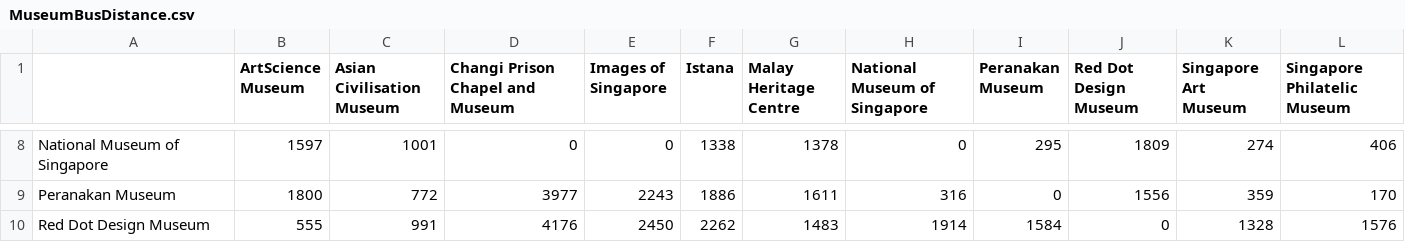
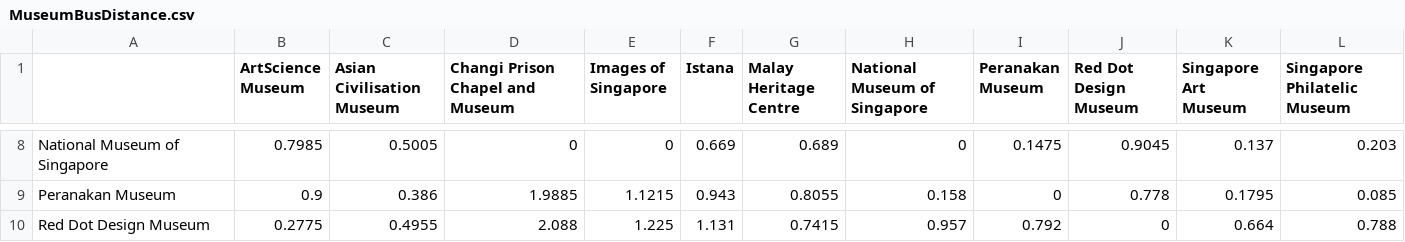
Before and after one commit to Tzeusy/TourismApp, a CSV file: MuseumBusDistance.csv, drawn as a sheet; only a part is shown, gaps mark what is left out; the diff covers the shown part only; the diff names each change by its address in the sheet, - before the commit and + after, or states it on an @@ line.

```diff
--- a/MuseumBusDistance.csv
+++ b/MuseumBusDistance.csv
-B8 (ArtScience Museum): 1597
+B8 (ArtScience Museum): 0.7985
-C8 (Asian Civilisation Museum): 1001
+C8 (Asian Civilisation Museum): 0.5005
-F8 (Istana): 1338
+F8 (Istana): 0.669
-G8 (Malay Heritage Centre): 1378
+G8 (Malay Heritage Centre): 0.689
-I8 (Peranakan Museum): 295
+I8 (Peranakan Museum): 0.1475
-J8 (Red Dot Design Museum): 1809
+J8 (Red Dot Design Museum): 0.9045
-K8 (Singapore Art Museum): 274
+K8 (Singapore Art Museum): 0.137
-L8 (Singapore Philatelic Museum): 406
+L8 (Singapore Philatelic Museum): 0.203
-B9 (ArtScience Museum): 1800
+B9 (ArtScience Museum): 0.9
-C9 (Asian Civilisation Museum): 772
+C9 (Asian Civilisation Museum): 0.386
-D9 (Changi Prison Chapel and Museum): 3977
+D9 (Changi Prison Chapel and Museum): 1.9885
-E9 (Images of Singapore): 2243
+E9 (Images of Singapore): 1.1215
-F9 (Istana): 1886
+F9 (Istana): 0.943
-G9 (Malay Heritage Centre): 1611
+G9 (Malay Heritage Centre): 0.8055
-H9 (National Museum of Singapore): 316
+H9 (National Museum of Singapore): 0.158
-J9 (Red Dot Design Museum): 1556
+J9 (Red Dot Design Museum): 0.778
-K9 (Singapore Art Museum): 359
+K9 (Singapore Art Museum): 0.1795
-L9 (Singapore Philatelic Museum): 170
+L9 (Singapore Philatelic Museum): 0.085
-B10 (ArtScience Museum): 555
+B10 (ArtScience Museum): 0.2775
-C10 (Asian Civilisation Museum): 991
+C10 (Asian Civilisation Museum): 0.4955
-D10 (Changi Prison Chapel and Museum): 4176
+D10 (Changi Prison Chapel and Museum): 2.088
-E10 (Images of Singapore): 2450
+E10 (Images of Singapore): 1.225
-F10 (Istana): 2262
+F10 (Istana): 1.131
-G10 (Malay Heritage Centre): 1483
+G10 (Malay Heritage Centre): 0.7415
-H10 (National Museum of Singapore): 1914
+H10 (National Museum of Singapore): 0.957
-I10 (Peranakan Museum): 1584
+I10 (Peranakan Museum): 0.792
-K10 (Singapore Art Museum): 1328
+K10 (Singapore Art Museum): 0.664
-L10 (Singapore Philatelic Museum): 1576
+L10 (Singapore Philatelic Museum): 0.788
```
Also changed, not shown: 3 added rows and 78 edited cells elsewhere in this file, EntertainmentBusDistance.csv, EntertainmentTaxiDistance.csv, 5 other files.
